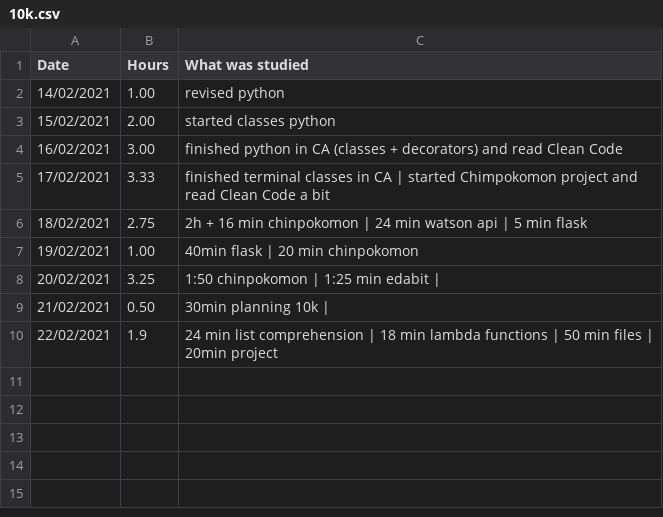
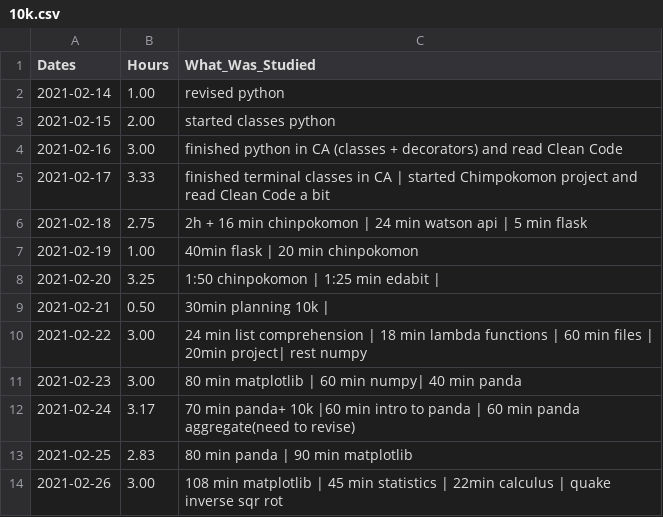
Before and after one commit to pedrodeoliamarante/roadto10k, a CSV file: 10k.csv, drawn as a sheet.

Commit message:
added formulas and more data

```diff
--- a/10k.csv
+++ b/10k.csv
@@ -1,10 +1,14 @@
-Date;Hours;What was studied;;
-14/02/2021;1.00;revised python;;
-15/02/2021;2.00;started classes python;;
-16/02/2021;3.00;finished python in CA (classes + decorators) and read Clean Code;;
-17/02/2021;3.33;finished terminal classes in CA | started Chimpokomon project and read Clean Code a bit;;
-18/02/2021;2.75;2h + 16 min chinpokomon | 24 min watson api | 5 min flask;;
-19/02/2021;1.00;40min flask | 20 min chinpokomon;;
-20/02/2021;3.25;1:50 chinpokomon | 1:25 min edabit | ;;
-21/02/2021;0.50;30min planning 10k |;;
-22/02/2021;1.9;24 min list comprehension | 18 min lambda functions | 50 min files | 20min project;;
+Dates;Hours;What_Was_Studied
+2021-02-14;1.00;revised python
+2021-02-15;2.00;started classes python
+2021-02-16;3.00;finished python in CA (classes + decorators) and read Clean Code
+2021-02-17;3.33;finished terminal classes in CA | started Chimpokomon project and read Clean Code a bit
+2021-02-18;2.75;2h + 16 min chinpokomon | 24 min watson api | 5 min flask
+2021-02-19;1.00;40min flask | 20 min chinpokomon
+2021-02-20;3.25;1:50 chinpokomon | 1:25 min edabit |
+2021-02-21;0.50;30min planning 10k |
+2021-02-22;3.00;24 min list comprehension | 18 min lambda functions | 60 min files | 20min project| rest numpy
+2021-02-23;3.00;80 min matplotlib | 60 min numpy| 40 min panda
+2021-02-24;3.17; 70 min panda+ 10k |60 min intro to panda | 60 min panda aggregate(need to revise)
+2021-02-25;2.83; 80 min panda | 90   min matplotlib
+2021-02-26;3.00; 108 min matplotlib | 45 min  statistics |  22min calculus | quake inverse sqr rot
```
Also changed, not shown: 2 other files.
